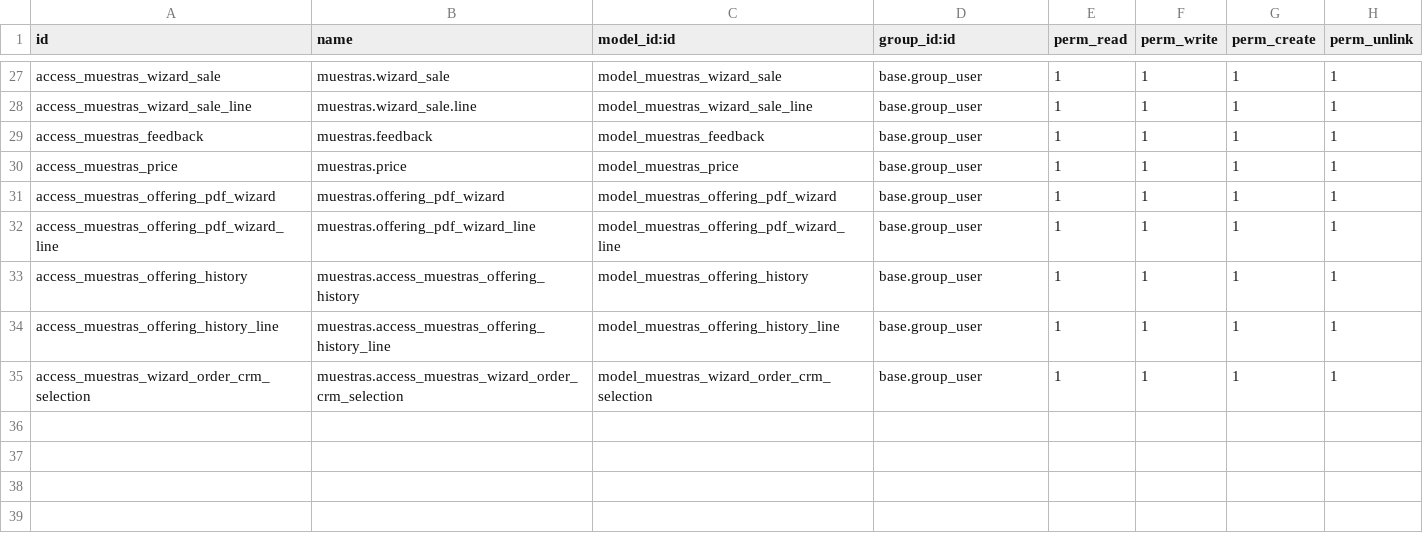
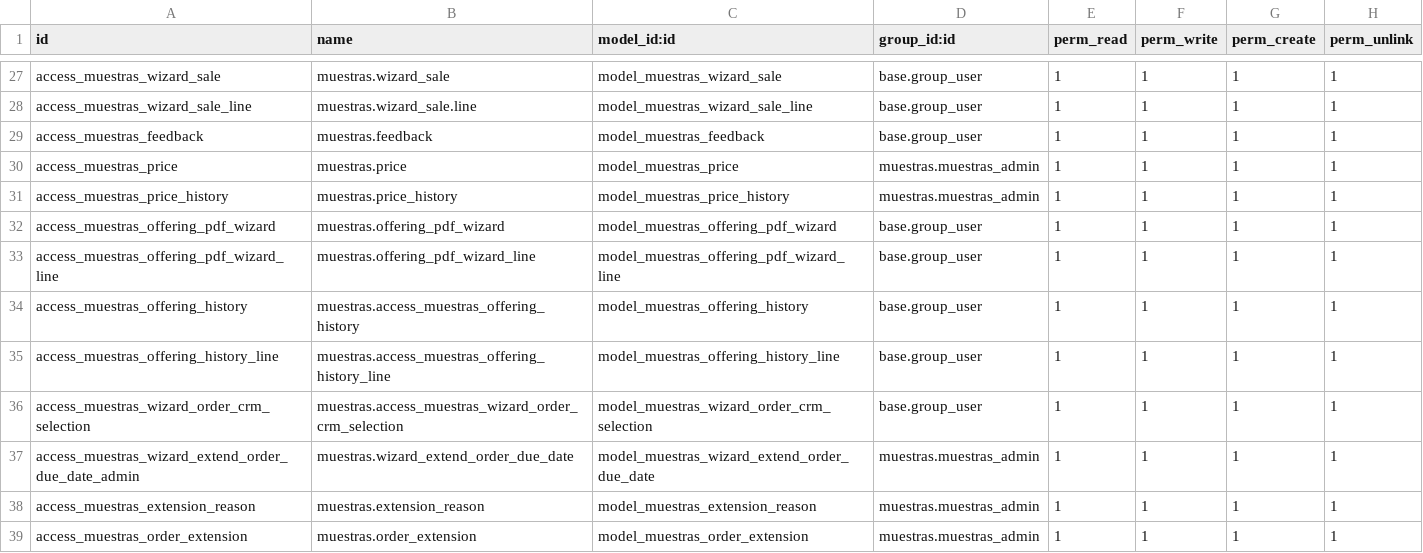
Before and after one commit to Equation-Coffee/Odoo-Equation, a CSV file: OdooV_18/addons/muestras/security/ir.model.access.csv, drawn as a sheet; only a part is shown, gaps mark what is left out.

Commit message:
[UPD] Price C Cron Changes, Price History Models and Order Extension Date

```diff
--- a/OdooV_18/addons/muestras/security/ir.model.access.csv
+++ b/OdooV_18/addons/muestras/security/ir.model.access.csv
@@ -29,3 +29,4 @@ access_muestras_wizard_sale_line,muestras.wizard_sale.line,model_muestras_wizard
 access_muestras_feedback,muestras.feedback,model_muestras_feedback,base.group_user,1,1,1,1
-access_muestras_price,muestras.price,model_muestras_price,base.group_user,1,1,1,1
+access_muestras_price,muestras.price,model_muestras_price,muestras.muestras_admin,1,1,1,1
+access_muestras_price_history,muestras.price_history,model_muestras_price_history,muestras.muestras_admin,1,1,1,1
 access_muestras_offering_pdf_wizard,muestras.offering_pdf_wizard,model_muestras_offering_pdf_wizard,base.group_user,1,1,1,1
@@ -35 +36,4 @@ access_muestras_offering_history_line,muestras.access_muestras_offering_history_
 access_muestras_wizard_order_crm_selection,muestras.access_muestras_wizard_order_crm_selection,model_muestras_wizard_order_crm_selection,base.group_user,1,1,1,1
+access_muestras_wizard_extend_order_due_date_admin,muestras.wizard_extend_order_due_date,model_muestras_wizard_extend_order_due_date,muestras.muestras_admin,1,1,1,1
+access_muestras_extension_reason,muestras.extension_reason,model_muestras_extension_reason,muestras.muestras_admin,1,1,1,1
+access_muestras_order_extension,muestras.order_extension,model_muestras_order_extension,muestras.muestras_admin,1,1,1,1
```
Also changed, not shown: 18 other files.
